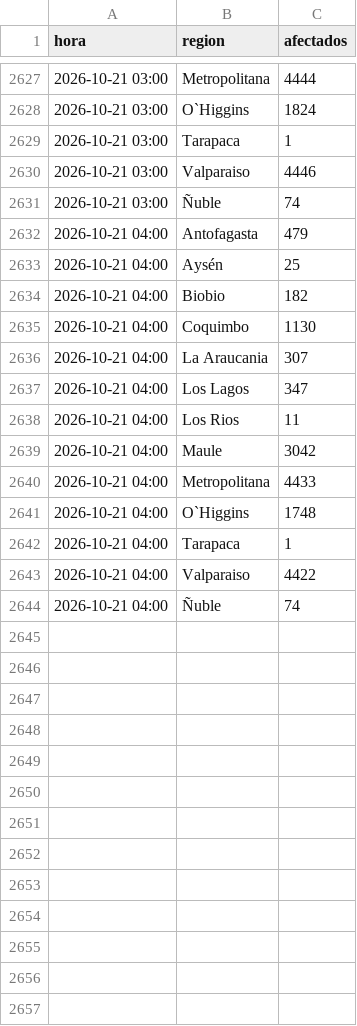
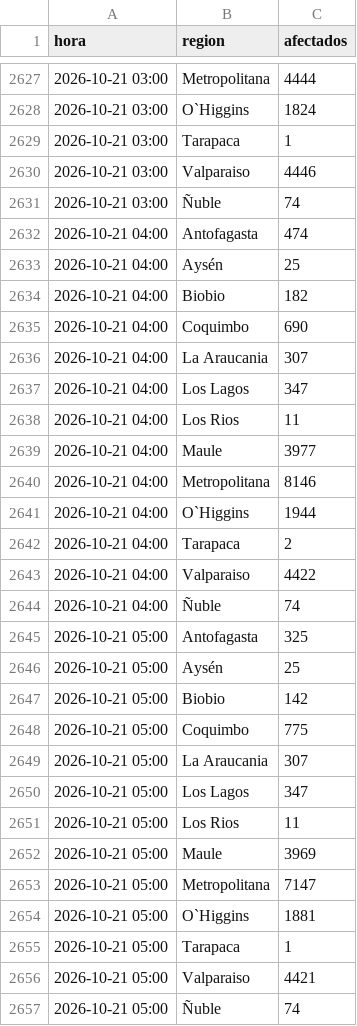
Before and after one commit to diland9/monitor-cortes-chile, a CSV file: data/region.csv, drawn as a sheet; only a part is shown, gaps mark what is left out.

```diff
--- a/data/region.csv
+++ b/data/region.csv
@@ -2631,6 +2631,6 @@
 2026-10-21 03:00,Ñuble,74
-2026-10-21 04:00,Antofagasta,479
+2026-10-21 04:00,Antofagasta,474
 2026-10-21 04:00,Aysén,25
 2026-10-21 04:00,Biobio,182
-2026-10-21 04:00,Coquimbo,1130
+2026-10-21 04:00,Coquimbo,690
 2026-10-21 04:00,La Araucania,307
@@ -2638,7 +2638,20 @@
 2026-10-21 04:00,Los Rios,11
-2026-10-21 04:00,Maule,3042
-2026-10-21 04:00,Metropolitana,4433
-2026-10-21 04:00,O`Higgins,1748
-2026-10-21 04:00,Tarapaca,1
+2026-10-21 04:00,Maule,3977
+2026-10-21 04:00,Metropolitana,8146
+2026-10-21 04:00,O`Higgins,1944
+2026-10-21 04:00,Tarapaca,2
 2026-10-21 04:00,Valparaiso,4422
 2026-10-21 04:00,Ñuble,74
+2026-10-21 05:00,Antofagasta,325
+2026-10-21 05:00,Aysén,25
+2026-10-21 05:00,Biobio,142
+2026-10-21 05:00,Coquimbo,775
+2026-10-21 05:00,La Araucania,307
+2026-10-21 05:00,Los Lagos,347
+2026-10-21 05:00,Los Rios,11
+2026-10-21 05:00,Maule,3969
+2026-10-21 05:00,Metropolitana,7147
+2026-10-21 05:00,O`Higgins,1881
+2026-10-21 05:00,Tarapaca,1
+2026-10-21 05:00,Valparaiso,4421
+2026-10-21 05:00,Ñuble,74
```
Also changed, not shown: data/nacional.csv, 3 other files.
